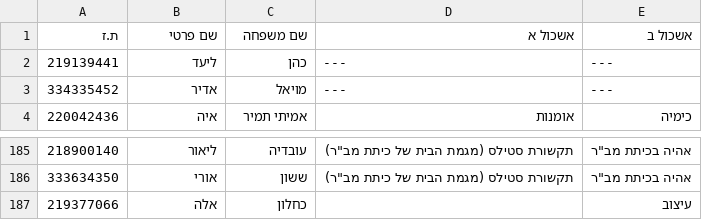
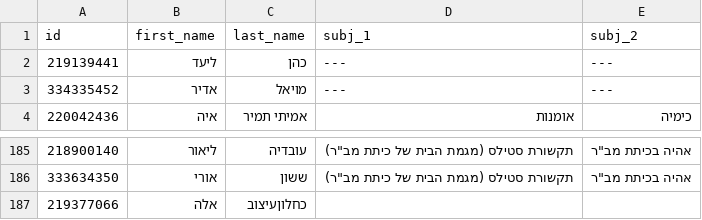
Before and after one commit to talgreen1/firebase-reflex-megamot, a CSV file: csvs/UUStudents.csv, drawn as a sheet; only a part is shown, gaps mark what is left out; removed rows and columns are numbered as before the commit, all else as after; the diff names each change by its address in the sheet, - before the commit and + after, or states it on an @@ line.

Commit message:
Add file upload functionality for CSV to Firebase and update UUStudents.csv format

```diff
--- a/csvs/UUStudents.csv
+++ b/csvs/UUStudents.csv
-row 1: ת.ז | שם פרטי | שם משפחה | אשכול א | אשכול ב
+row 1: id | first_name | last_name | subj_1 | subj_2
-C187: כחלון
+C187: כחלוןעיצוב
-E187: עיצוב
+E187: (empty)
```
Also changed, not shown: 2 other files.
